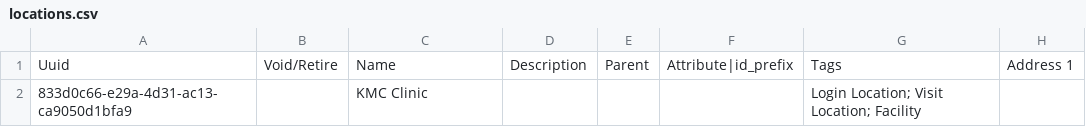
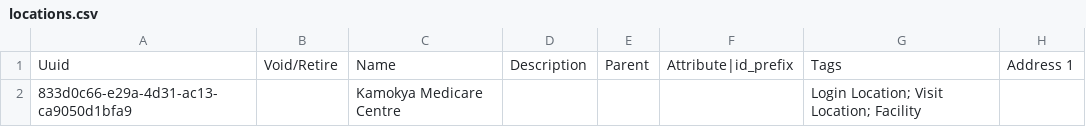
Before and after one commit to reagan-meant/bahmni-distro-kmc, a CSV file: openmrs-configs/configuration/locations/locations.csv, drawn as a sheet; only a part is shown; the diff names each change by its address in the sheet, - before the commit and + after, or states it on an @@ line.

```diff
--- a/openmrs-configs/configuration/locations/locations.csv
+++ b/openmrs-configs/configuration/locations/locations.csv
-C2: KMC Clinic
+C2: Kamokya Medicare Centre
```
Also changed, not shown: openmrs-configs/configuration/concepts/registration.csv, openmrs-configs/configuration/patientidentifiertypes/patientidentifiertypes.csv, 5 other files.
